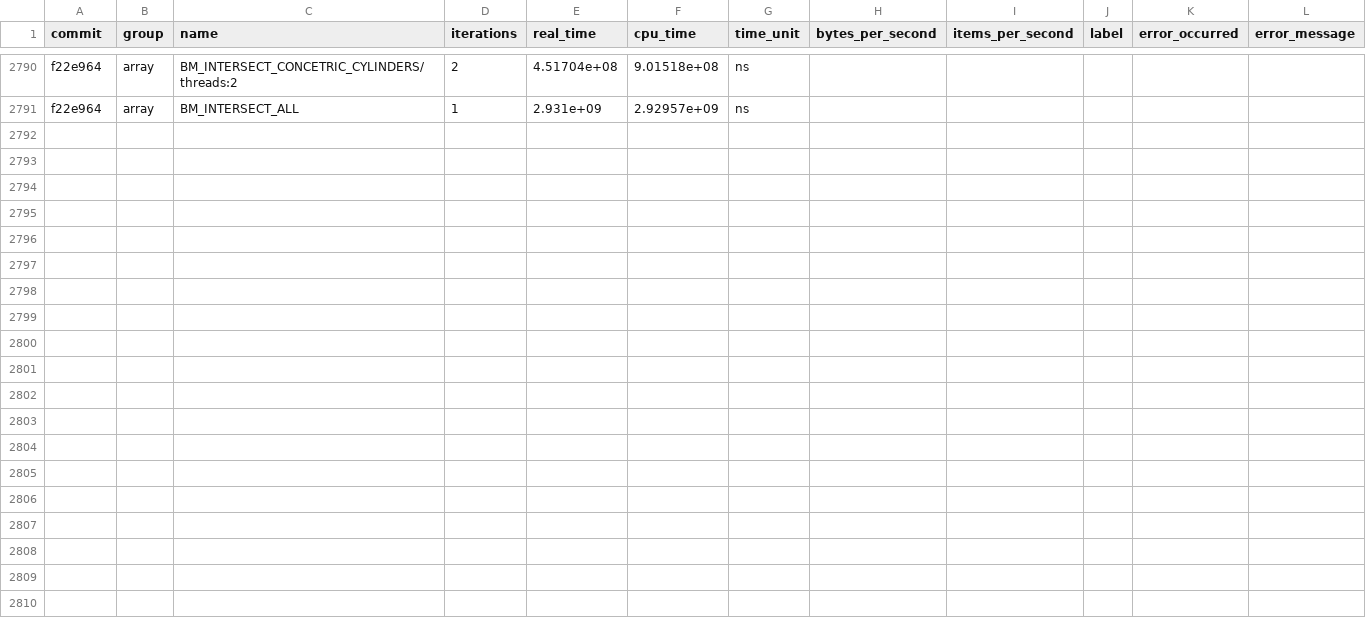
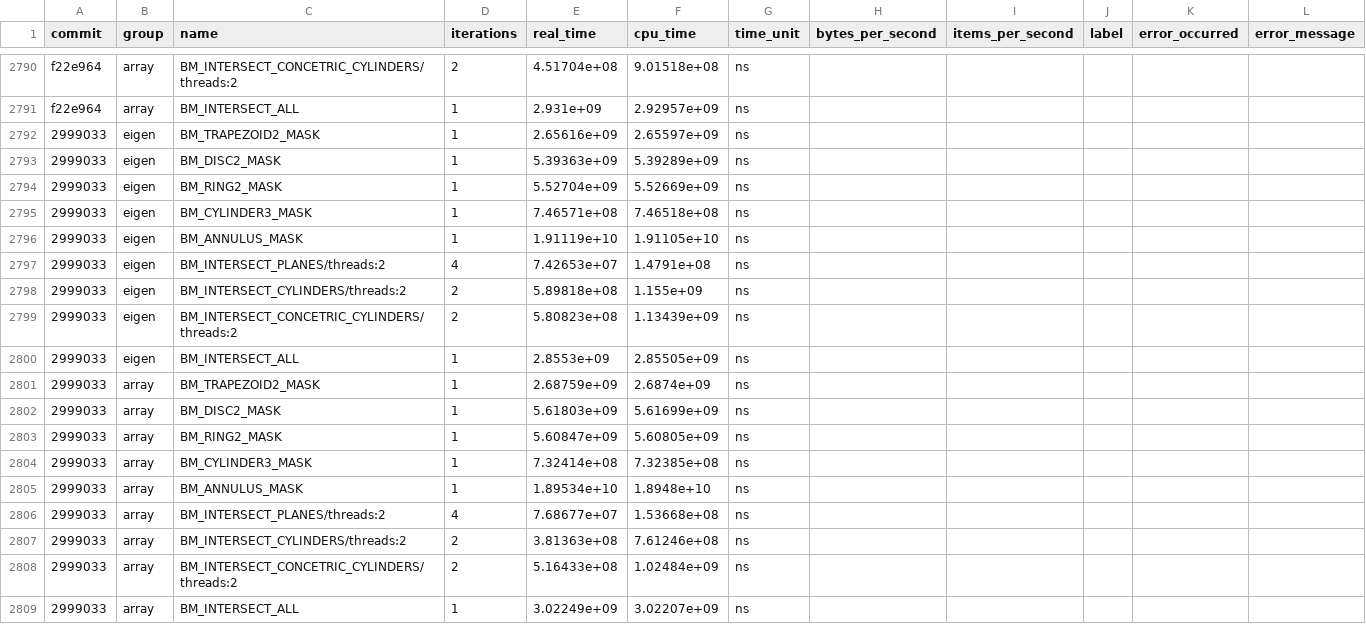
Before and after one commit to acts-project/detray, a CSV file: archive/benchmarks/benchmarks_history.csv, drawn as a sheet; only a part is shown, gaps mark what is left out; the diff names each change by its address in the sheet, - before the commit and + after, or states it on an @@ line.

```diff
--- a/archive/benchmarks/benchmarks_history.csv
+++ b/archive/benchmarks/benchmarks_history.csv
+row 2792: 2999033 | eigen | BM_TRAPEZOID2_MASK | 1 | 2.65616e+09 | 2.65597e+09 | ns
+row 2793: 2999033 | eigen | BM_DISC2_MASK | 1 | 5.39363e+09 | 5.39289e+09 | ns
+row 2794: 2999033 | eigen | BM_RING2_MASK | 1 | 5.52704e+09 | 5.52669e+09 | ns
+row 2795: 2999033 | eigen | BM_CYLINDER3_MASK | 1 | 7.46571e+08 | 7.46518e+08 | ns
+row 2796: 2999033 | eigen | BM_ANNULUS_MASK | 1 | 1.91119e+10 | 1.91105e+10 | ns
+row 2797: 2999033 | eigen | BM_INTERSECT_PLANES/threads:2 | 4 | 7.42653e+07 | 1.4791e+08 | ns
+row 2798: 2999033 | eigen | BM_INTERSECT_CYLINDERS/threads:2 | 2 | 5.89818e+08 | 1.155e+09 | ns
+row 2799: 2999033 | eigen | BM_INTERSECT_CONCETRIC_CYLINDERS/threads:2 | 2 | 5.80823e+08 | 1.13439e+09 | ns
+row 2800: 2999033 | eigen | BM_INTERSECT_ALL | 1 | 2.8553e+09 | 2.85505e+09 | ns
+row 2801: 2999033 | array | BM_TRAPEZOID2_MASK | 1 | 2.68759e+09 | 2.6874e+09 | ns
+row 2802: 2999033 | array | BM_DISC2_MASK | 1 | 5.61803e+09 | 5.61699e+09 | ns
+row 2803: 2999033 | array | BM_RING2_MASK | 1 | 5.60847e+09 | 5.60805e+09 | ns
+row 2804: 2999033 | array | BM_CYLINDER3_MASK | 1 | 7.32414e+08 | 7.32385e+08 | ns
+row 2805: 2999033 | array | BM_ANNULUS_MASK | 1 | 1.89534e+10 | 1.8948e+10 | ns
+row 2806: 2999033 | array | BM_INTERSECT_PLANES/threads:2 | 4 | 7.68677e+07 | 1.53668e+08 | ns
+row 2807: 2999033 | array | BM_INTERSECT_CYLINDERS/threads:2 | 2 | 3.81363e+08 | 7.61246e+08 | ns
+row 2808: 2999033 | array | BM_INTERSECT_CONCETRIC_CYLINDERS/threads:2 | 2 | 5.16433e+08 | 1.02484e+09 | ns
+row 2809: 2999033 | array | BM_INTERSECT_ALL | 1 | 3.02249e+09 | 3.02207e+09 | ns
```
Also changed, not shown: 4 other files.
